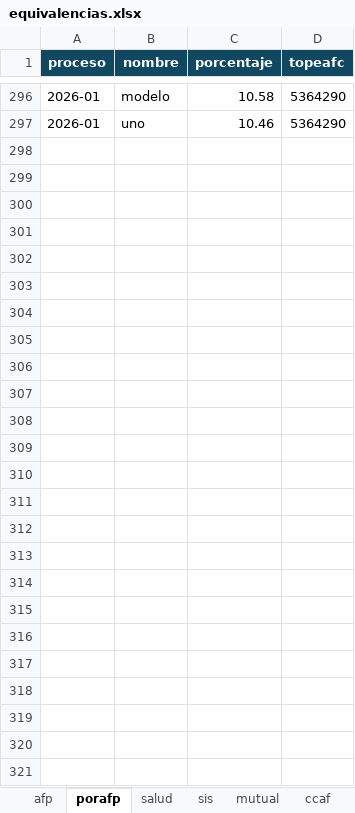
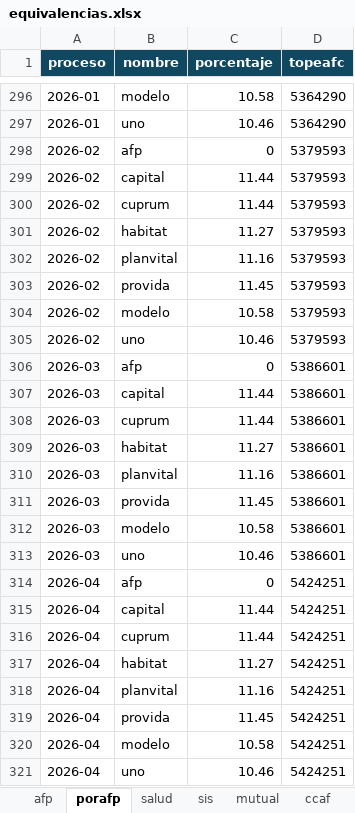
Before and after one commit to nicolasparra-rex/rex-tools, an Excel workbook: equivalencias.xlsx, sheet porafp, drawn as a sheet; only a part is shown, gaps mark what is left out; values as stored, in another font and other column widths than the file's, no borders; the diff covers the shown part only; the diff names each change by its address in the sheet, - before the commit and + after, or states it on an @@ line.

Commit message:
Actualizar equivalencias: Actualizacion de equivalencias

```diff
--- a/equivalencias.xlsx (sheet porafp)
+++ b/equivalencias.xlsx (sheet porafp)
+row 298: 2026-02 | afp | 0 | 5379593
+row 299: 2026-02 | capital | 11.44 | 5379593
+row 300: 2026-02 | cuprum | 11.44 | 5379593
+row 301: 2026-02 | habitat | 11.27 | 5379593
+row 302: 2026-02 | planvital | 11.16 | 5379593
+row 303: 2026-02 | provida | 11.45 | 5379593
+row 304: 2026-02 | modelo | 10.58 | 5379593
+row 305: 2026-02 | uno | 10.46 | 5379593
+row 306: 2026-03 | afp | 0 | 5386601
+row 307: 2026-03 | capital | 11.44 | 5386601
+row 308: 2026-03 | cuprum | 11.44 | 5386601
+row 309: 2026-03 | habitat | 11.27 | 5386601
+row 310: 2026-03 | planvital | 11.16 | 5386601
+row 311: 2026-03 | provida | 11.45 | 5386601
+row 312: 2026-03 | modelo | 10.58 | 5386601
+row 313: 2026-03 | uno | 10.46 | 5386601
+row 314: 2026-04 | afp | 0 | 5424251
+row 315: 2026-04 | capital | 11.44 | 5424251
+row 316: 2026-04 | cuprum | 11.44 | 5424251
+row 317: 2026-04 | habitat | 11.27 | 5424251
+row 318: 2026-04 | planvital | 11.16 | 5424251
+row 319: 2026-04 | provida | 11.45 | 5424251
+row 320: 2026-04 | modelo | 10.58 | 5424251
+row 321: 2026-04 | uno | 10.46 | 5424251
```
Also changed, not shown: 2 edited cells elsewhere in this sheet, sheet sis, sheet porccaf.
